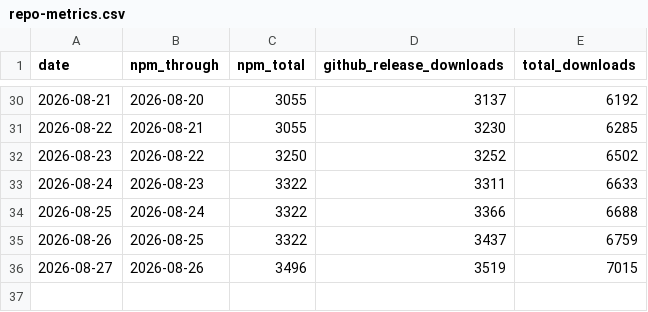
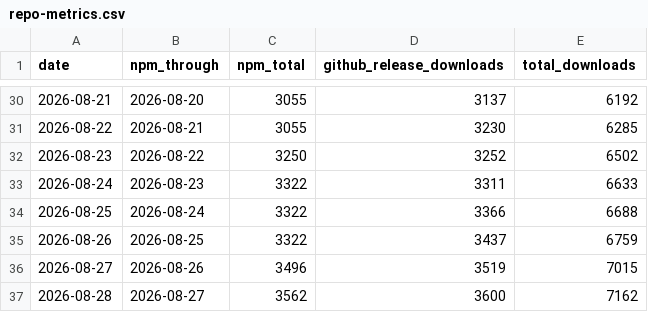
Before and after one commit to razzant/claudexor, a CSV file: docs/assets/repo-metrics.csv, drawn as a sheet; only a part is shown, gaps mark what is left out.

```diff
--- a/docs/assets/repo-metrics.csv
+++ b/docs/assets/repo-metrics.csv
@@ -36 +36,2 @@ date,npm_through,npm_total,github_release_downloads,total_downloads
 2026-08-27,2026-08-26,3496,3519,7015
+2026-08-28,2026-08-27,3562,3600,7162
```
Also changed, not shown: 1 other file.
